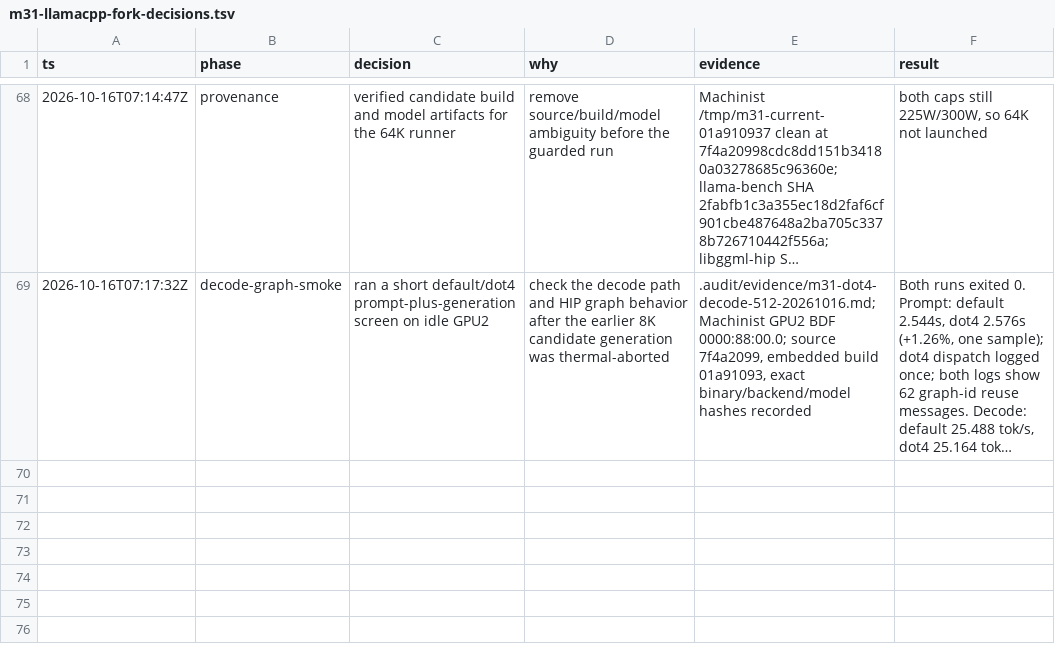
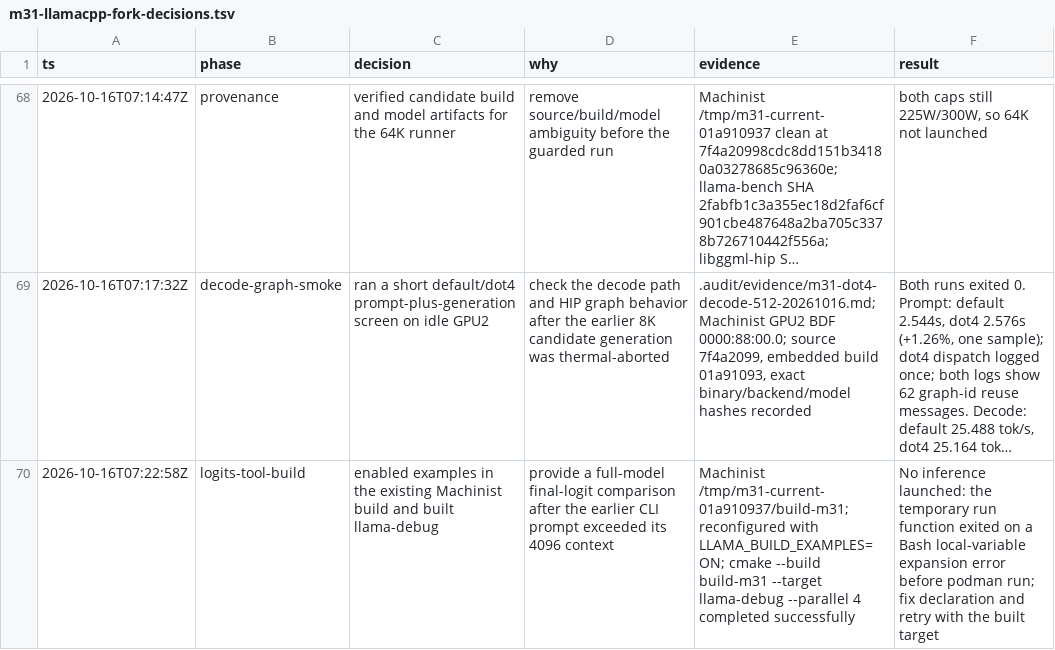
Before and after one commit to GionaGranchelli/llama.cpp, a TSV file: .audit/m31-llamacpp-fork-decisions.tsv, drawn as a sheet; only a part is shown, gaps mark what is left out; long unchanged cells end in …; the diff names each change by its address in the sheet, - before the commit and + after, or states it on an @@ line.

Commit message:
docs: record full-model logits tool build

```diff
--- a/.audit/m31-llamacpp-fork-decisions.tsv
+++ b/.audit/m31-llamacpp-fork-decisions.tsv
+row 70: 2026-10-16T07:22:58Z | logits-tool-build | enabled examples in the existing Machinist build and built llama-debug | provide a full-model final-logit comparison after the earlier CLI prompt exceeded its 4096 context | Machinist /tmp/m31-current-01a910937/build-m31; reconfigured with LLAMA_BUILD_EXAMPLES=ON; cmake --build build-m31 --target llama-debug --parallel 4 completed successfully | No inference launched: the temporary run function exited on a Bash local-variable expansion error before podman run; fix declaration and retry with the built target
```
